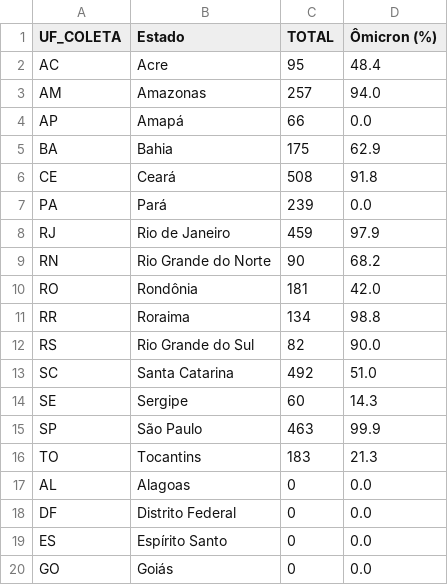
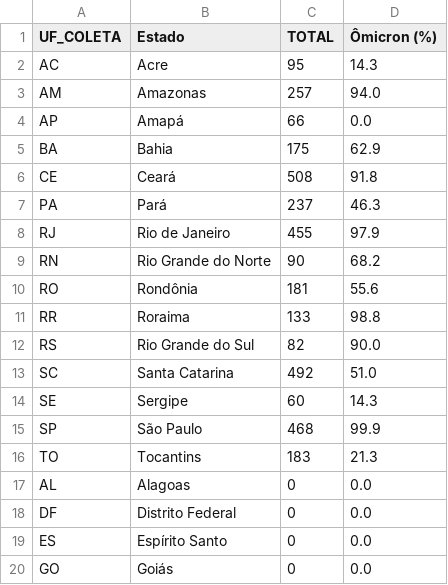
Before and after one commit to vanleiko/RedeGenomica, a CSV file: dados_lacens_omicron_mapa.csv, drawn as a sheet; only a part is shown.

```diff
--- a/dados_lacens_omicron_mapa.csv
+++ b/dados_lacens_omicron_mapa.csv
@@ -1,3 +1,3 @@
 UF_COLETA,Estado,TOTAL,Ômicron (%)
-AC,Acre,95,48.4
+AC,Acre,95,14.3
 AM,Amazonas,257,94.0
@@ -6,7 +6,7 @@ BA,Bahia,175,62.9
 CE,Ceará,508,91.8
-PA,Pará,239,0.0
-RJ,Rio de Janeiro,459,97.9
+PA,Pará,237,46.3
+RJ,Rio de Janeiro,455,97.9
 RN,Rio Grande do Norte,90,68.2
-RO,Rondônia,181,42.0
-RR,Roraima,134,98.8
+RO,Rondônia,181,55.6
+RR,Roraima,133,98.8
 RS,Rio Grande do Sul,82,90.0
@@ -14,3 +14,3 @@ SC,Santa Catarina,492,51.0
 SE,Sergipe,60,14.3
-SP,São Paulo,463,99.9
+SP,São Paulo,468,99.9
 TO,Tocantins,183,21.3
```
Also changed, not shown: dados_lacens_omicron.csv.
